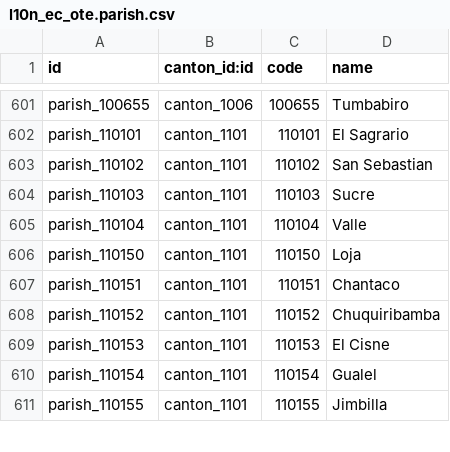
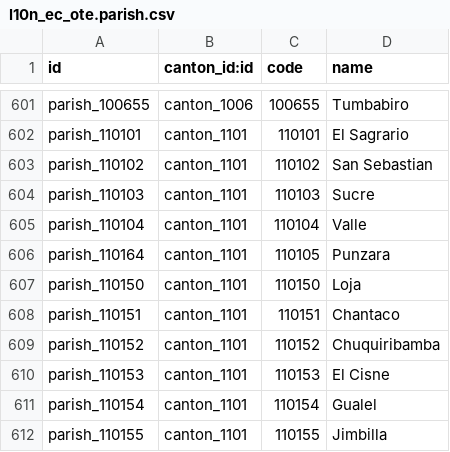
Before and after one commit to JhonRomero26/l10n-ecuador, a CSV file: l10n_ec_ote/data/l10n_ec_ote.parish.csv, drawn as a sheet; only a part is shown, gaps mark what is left out.

Commit message:
[IMP] l10n_ec_ote: improves, add parish 110105, pre-commit ajust.

```diff
--- a/l10n_ec_ote/data/l10n_ec_ote.parish.csv
+++ b/l10n_ec_ote/data/l10n_ec_ote.parish.csv
@@ -605,2 +605,3 @@
 "parish_110104","canton_1101","110104","Valle"
+"parish_110164","canton_1101","110105","Punzara"
 "parish_110150","canton_1101","110150","Loja"
```
Also changed, not shown: 9 other files.
